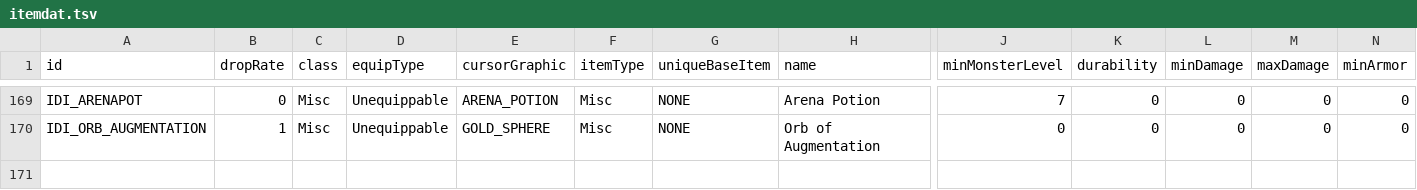
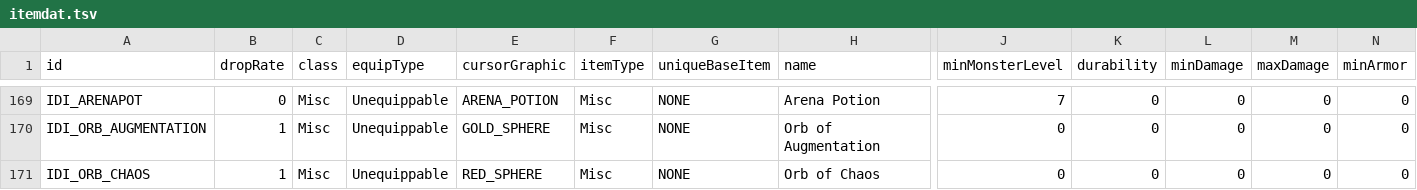
Before and after one commit to HoofedEar/DevilutionX, a TSV file: assets/txtdata/items/itemdat.tsv, drawn as a sheet; only a part is shown, gaps mark what is left out; rows hold the shown columns only; the diff names each change by its address in the sheet, - before the commit and + after, or states it on an @@ line.

Commit message:
orb of chaos

```diff
--- a/assets/txtdata/items/itemdat.tsv
+++ b/assets/txtdata/items/itemdat.tsv
+row 171: IDI_ORB_CHAOS | 1 | Misc | Unequippable | RED_SPHERE | Misc | NONE | Orb of Chaos | 0 | 0 | 0 | 0 | 0
```
Also changed, not shown: assets/txtdata/spells/spelldat.tsv, 12 other files.
